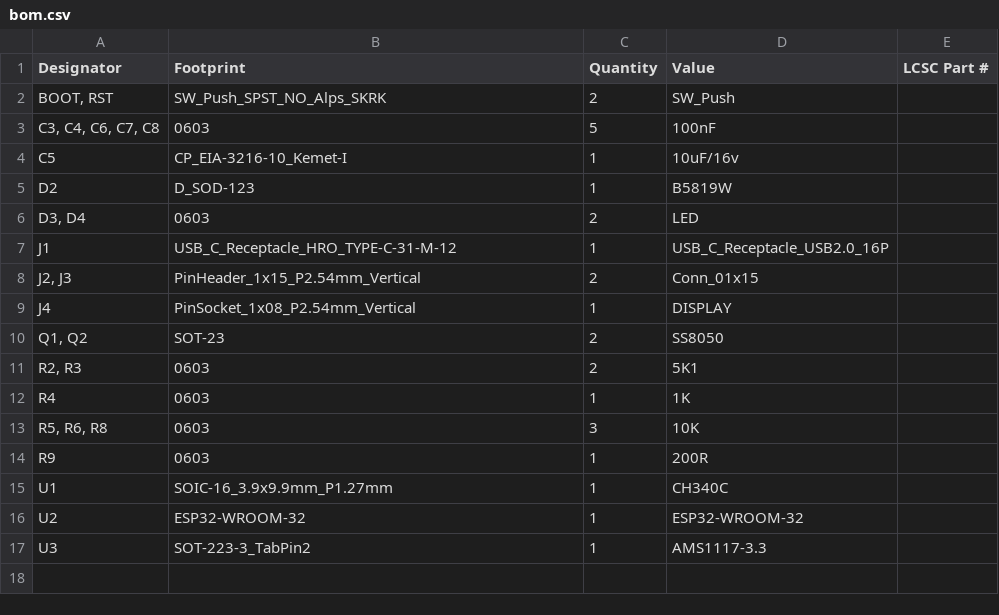
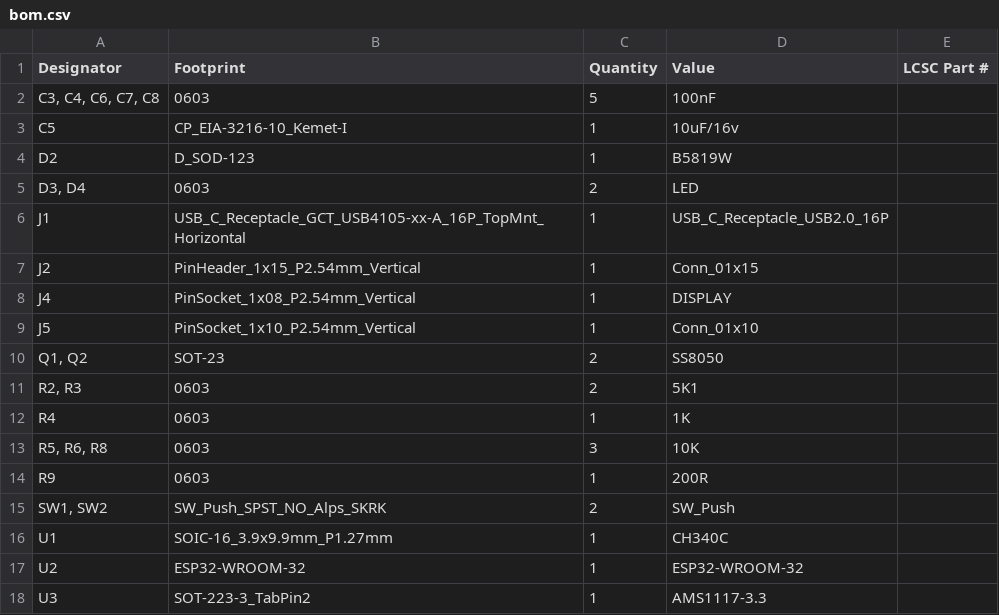
Before and after one commit to danielmcneto/Xo-DevBoard, a CSV file: PCB/Production/bom.csv, drawn as a sheet.

```diff
--- a/PCB/Production/bom.csv
+++ b/PCB/Production/bom.csv
@@ -1,3 +1,2 @@
 Designator,Footprint,Quantity,Value,LCSC Part #
-"BOOT, RST",SW_Push_SPST_NO_Alps_SKRK,2,SW_Push,
 "C3, C4, C6, C7, C8",0603,5,100nF,
@@ -6,5 +5,6 @@ D2,D_SOD-123,1,B5819W,
 "D3, D4",0603,2,LED,
-J1,USB_C_Receptacle_HRO_TYPE-C-31-M-12,1,USB_C_Receptacle_USB2.0_16P,
-"J2, J3",PinHeader_1x15_P2.54mm_Vertical,2,Conn_01x15,
+J1,USB_C_Receptacle_GCT_USB4105-xx-A_16P_TopMnt_Horizontal,1,USB_C_Receptacle_USB2.0_16P,
+J2,PinHeader_1x15_P2.54mm_Vertical,1,Conn_01x15,
 J4,PinSocket_1x08_P2.54mm_Vertical,1,DISPLAY,
+J5,PinSocket_1x10_P2.54mm_Vertical,1,Conn_01x10,
 "Q1, Q2",SOT-23,2,SS8050,
@@ -14,2 +14,3 @@ R4,0603,1,1K,
 R9,0603,1,200R,
+"SW1, SW2",SW_Push_SPST_NO_Alps_SKRK,2,SW_Push,
 U1,SOIC-16_3.9x9.9mm_P1.27mm,1,CH340C,
```
Also changed, not shown: 4 other files.
